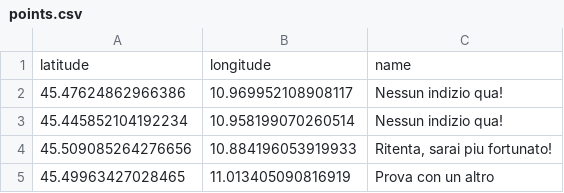
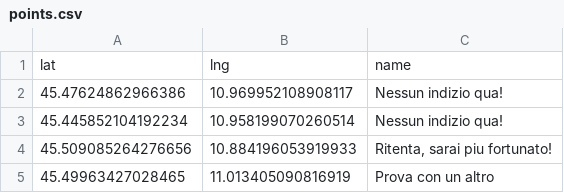
Before and after one commit to cace92/cace92.github.io, a CSV file: points.csv, drawn as a sheet; only a part is shown.

Commit message:
Update points.csv

```diff
--- a/points.csv
+++ b/points.csv
@@ -1,2 +1,2 @@
-latitude,longitude,name
+lat,lng,name
 45.47624862966386,10.969952108908117,Nessun indizio qua!
```
